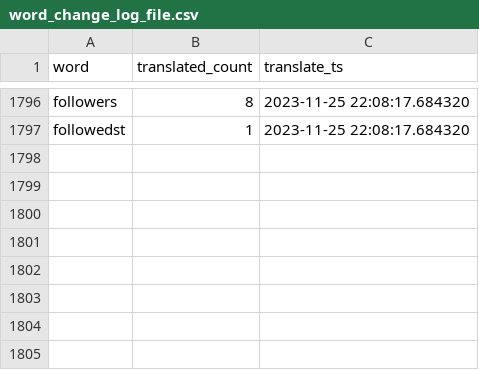
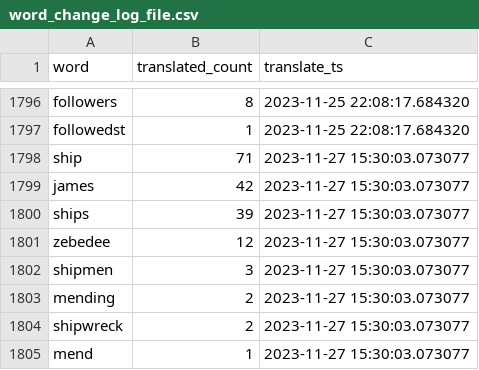
Before and after one commit to TraxData313/KJV-BG-translation, a CSV file: logs/word_change_log_file.csv, drawn as a sheet; only a part is shown, gaps mark what is left out.

```diff
--- a/logs/word_change_log_file.csv
+++ b/logs/word_change_log_file.csv
@@ -1797 +1797,9 @@ followers,8,2023-11-25 22:08:17.684320
 followedst,1,2023-11-25 22:08:17.684320
+ship,71,2023-11-27 15:30:03.073077
+james,42,2023-11-27 15:30:03.073077
+ships,39,2023-11-27 15:30:03.073077
+zebedee,12,2023-11-27 15:30:03.073077
+shipmen,3,2023-11-27 15:30:03.073077
+mending,2,2023-11-27 15:30:03.073077
+shipwreck,2,2023-11-27 15:30:03.073077
+mend,1,2023-11-27 15:30:03.073077
```
Also changed, not shown: 5 other files.
